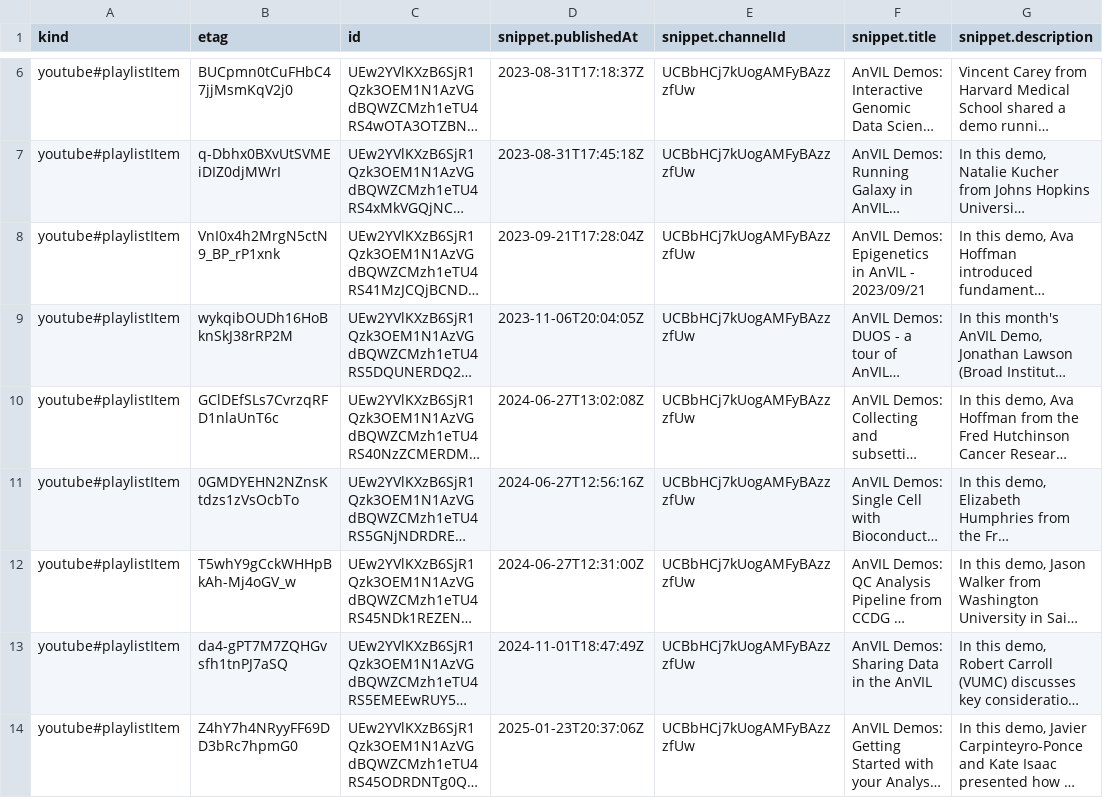
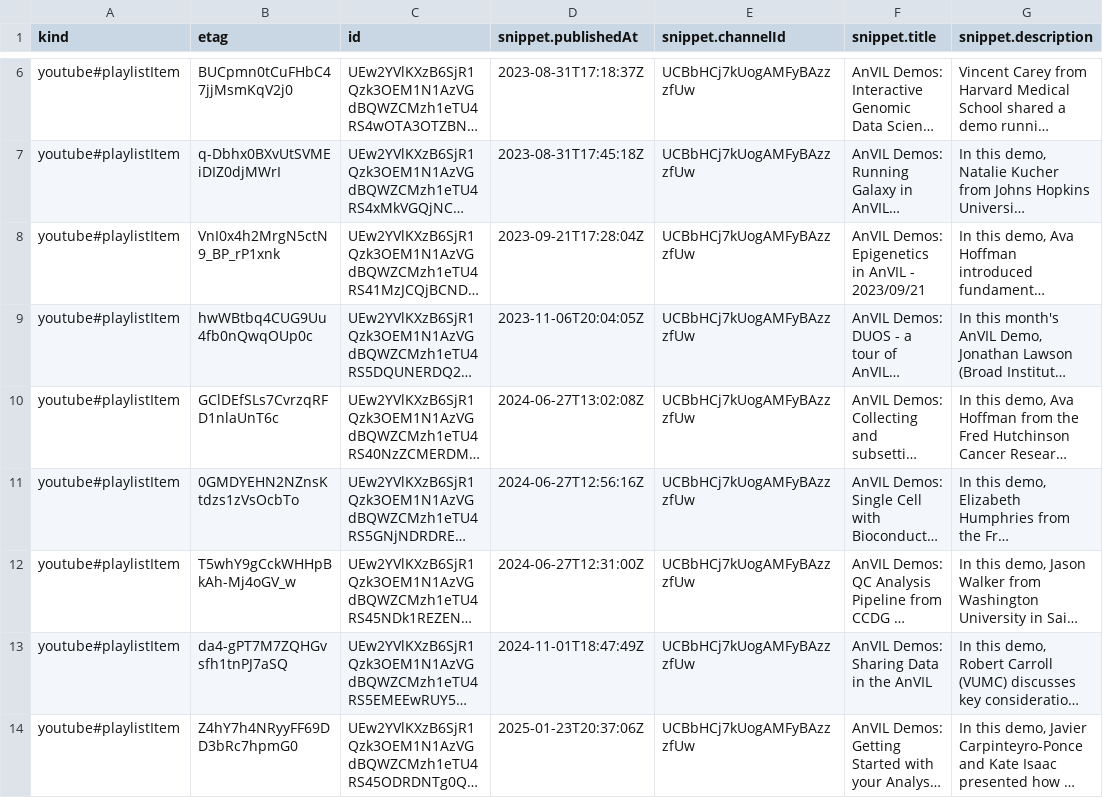
Before and after one commit to fhdsl/AnVIL_Collection, a CSV file: resources/youtube_demos_data.csv, drawn as a sheet; only a part is shown, gaps mark what is left out; long unchanged cells end in …; the diff names each change by its address in the sheet, - before the commit and + after, or states it on an @@ line.

```diff
--- a/resources/youtube_demos_data.csv
+++ b/resources/youtube_demos_data.csv
-B9 (etag): wykqibOUDh16HoBknSkJ38rRP2M
+B9 (etag): hwWBtbq4CUG9Uu4fb0nQwqOUp0c
```
Also changed, not shown: 1 other file.
